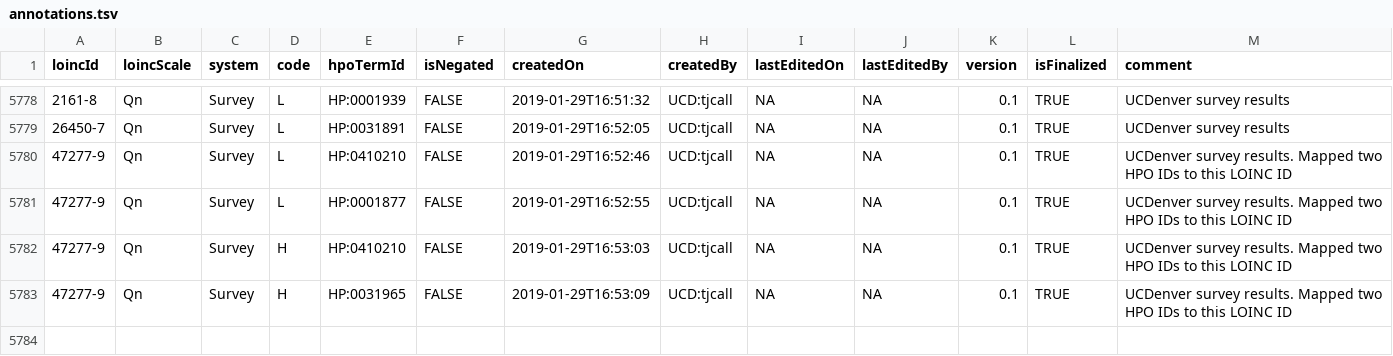
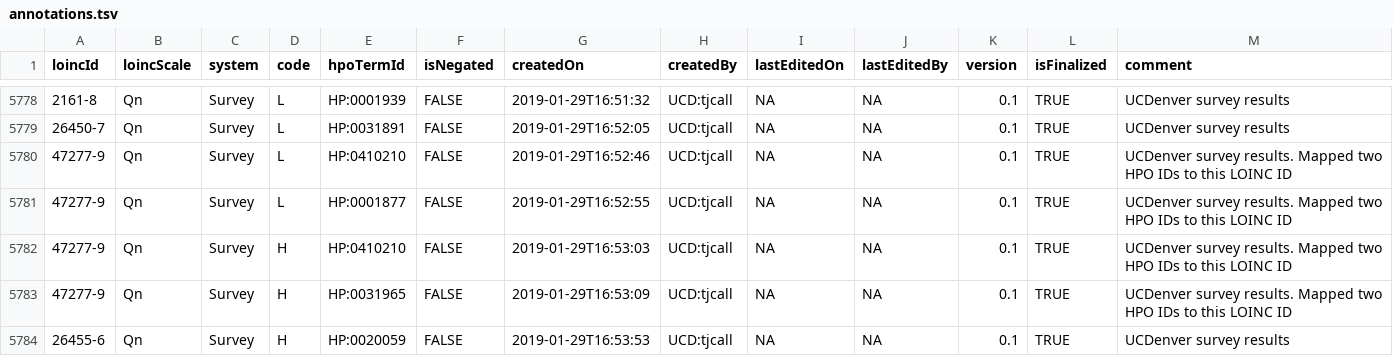
Before and after one commit to TheJacksonLaboratory/loinc2hpoAnnotation, a TSV file: Data/TSVSingleFile/annotations.tsv, drawn as a sheet; only a part is shown, gaps mark what is left out; the diff names each change by its address in the sheet, - before the commit and + after, or states it on an @@ line.

Commit message:
added annotation to LOINC 26455-6

```diff
--- a/Data/TSVSingleFile/annotations.tsv
+++ b/Data/TSVSingleFile/annotations.tsv
+row 5784: 26455-6 | Qn | Survey | H | HP:0020059 | FALSE | 2019-01-29T16:53:53 | UCD:tjcall | NA | NA | 0.1 | TRUE | UCDenver survey results
```
